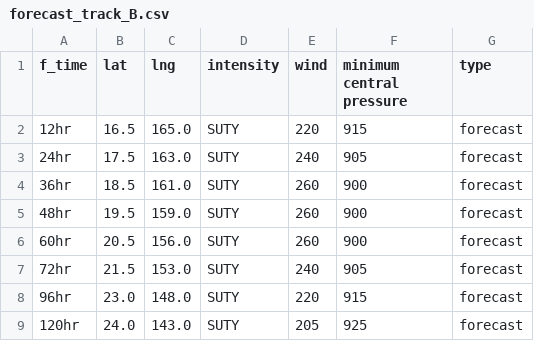
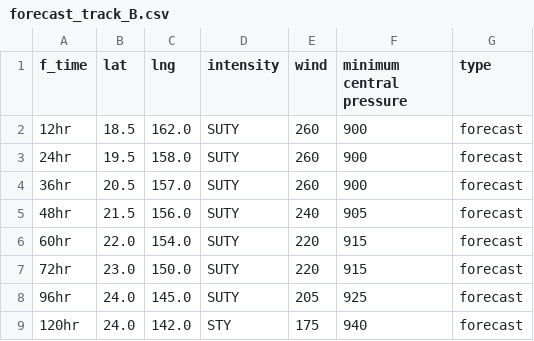
Before and after one commit to zax41006-bot/MMC-TC-GIS, a CSV file: forecast_track_B.csv, drawn as a sheet.

Commit message:
更新 forecast_track_B.csv

```diff
--- a/forecast_track_B.csv
+++ b/forecast_track_B.csv
@@ -1,9 +1,9 @@
 f_time,lat,lng,intensity,wind,minimum central pressure,type
-12hr,16.5,165.0,SUTY,220,915,forecast
-24hr,17.5,163.0,SUTY,240,905,forecast
-36hr,18.5,161.0,SUTY,260,900,forecast
-48hr,19.5,159.0,SUTY,260,900,forecast
-60hr,20.5,156.0,SUTY,260,900,forecast
-72hr,21.5,153.0,SUTY,240,905,forecast
-96hr,23.0,148.0,SUTY,220,915,forecast
-120hr,24.0,143.0,SUTY,205,925,forecast
+12hr,18.5,162.0,SUTY,260,900,forecast
+24hr,19.5,158.0,SUTY,260,900,forecast
+36hr,20.5,157.0,SUTY,260,900,forecast
+48hr,21.5,156.0,SUTY,240,905,forecast
+60hr,22.0,154.0,SUTY,220,915,forecast
+72hr,23.0,150.0,SUTY,220,915,forecast
+96hr,24.0,145.0,SUTY,205,925,forecast
+120hr,24.0,142.0,STY,175,940,forecast
```
